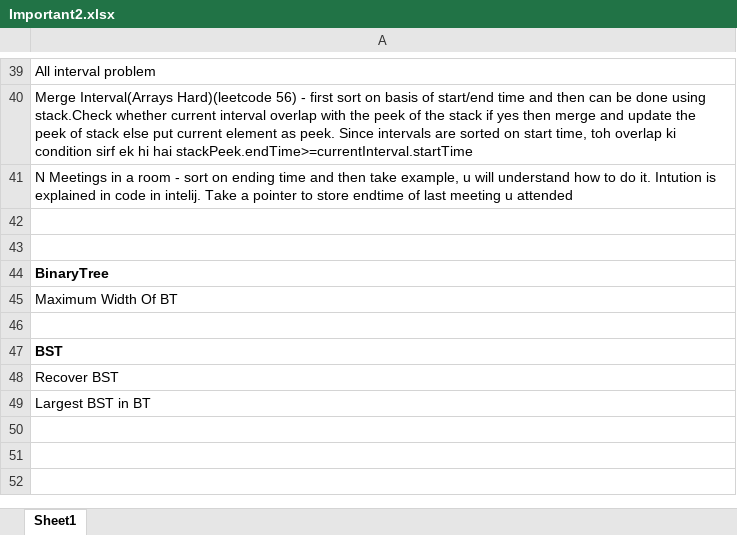
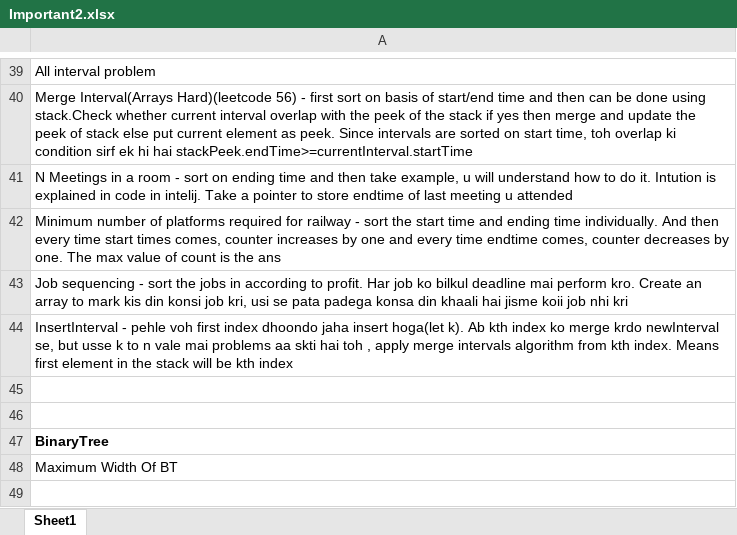
Before and after one commit to shrey-007/StriverA2Z, an Excel workbook: Important2.xlsx, sheet Sheet1, drawn as a sheet; only a part is shown, gaps mark what is left out; the shorter side is filled out with more unchanged rows; values as stored, in another font and other column widths than the file's, no borders; the diff names each change by its address in the sheet, - before the commit and + after, or states it on an @@ line.

Commit message:
insert interval

```diff
--- a/Important2.xlsx (sheet Sheet1)
+++ b/Important2.xlsx (sheet Sheet1)
+row 42: Minimum number of platforms required for railway - sort the start time and ending time individually. And then every time start times comes, counter increases by one and every time endtime comes, counter decreases by one. The max value of count is the ans
+row 43: Job sequencing - sort the jobs in according to profit. Har job ko bilkul deadline mai perform kro. Create an array to mark kis din konsi job kri, usi se pata padega konsa din khaali hai jisme koii job nhi kri
+row 44: InsertInterval - pehle voh first index dhoondo jaha insert hoga(let k). Ab kth index ko merge krdo newInterval se, but usse k to n vale mai problems aa skti hai toh , apply merge intervals algorithm from kth index. Means first element in the stack will be kth index
```
Also changed, not shown: 2 other files.
